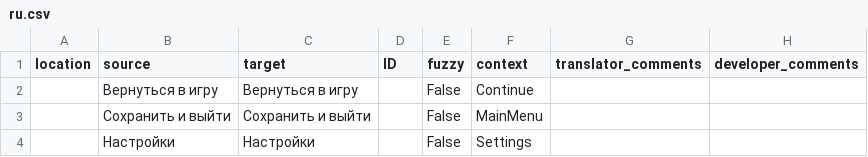
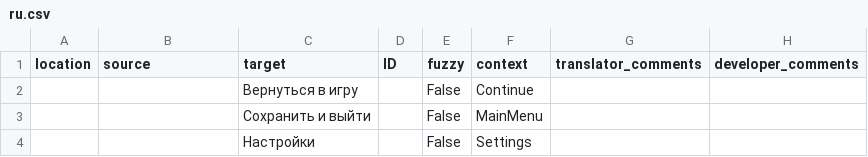
Before and after one commit to formatCvt/weblate-csv-test, a CSV file: monolingual/ru.csv, drawn as a sheet.

Commit message:
update mono csv

```diff
--- a/monolingual/ru.csv
+++ b/monolingual/ru.csv
@@ -1,4 +1,4 @@
 "location","source","target","ID","fuzzy","context","translator_comments"," developer_comments"
-"","Вернуться в игру","Вернуться в игру","","False","Continue","",""
-"","Сохранить и выйти","Сохранить и выйти","","False","MainMenu","",""
-"","Настройки","Настройки","","False","Settings","",""
+"","","Вернуться в игру","","False","Continue","",""
+"","","Сохранить и выйти","","False","MainMenu","",""
+"","","Настройки","","False","Settings","",""
```
